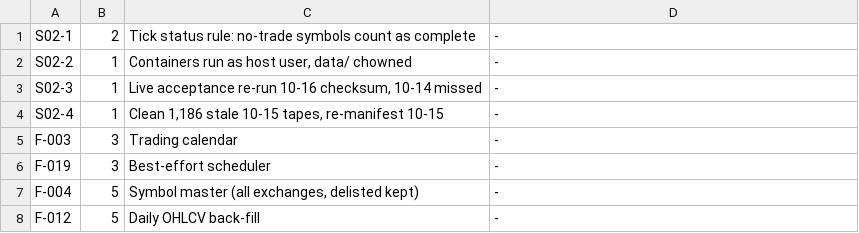
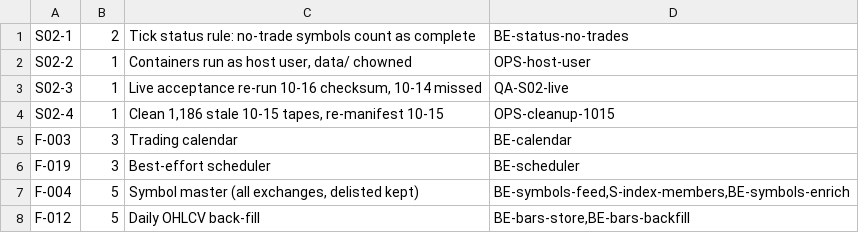
Before and after one commit to tuan666chuoikt/finance_invest, a TSV file: .finvest/sprints/sprint-02/stories.tsv, drawn as a sheet.

```diff
--- a/.finvest/sprints/sprint-02/stories.tsv
+++ b/.finvest/sprints/sprint-02/stories.tsv
@@ -1,8 +1,8 @@
-S02-1	2	Tick status rule: no-trade symbols count as complete	-
-S02-2	1	Containers run as host user, data/ chowned	-
-S02-3	1	Live acceptance re-run 10-16 checksum, 10-14 missed	-
-S02-4	1	Clean 1,186 stale 10-15 tapes, re-manifest 10-15	-
-F-003	3	Trading calendar	-
-F-019	3	Best-effort scheduler	-
-F-004	5	Symbol master (all exchanges, delisted kept)	-
-F-012	5	Daily OHLCV back-fill	-
+S02-1	2	Tick status rule: no-trade symbols count as complete	BE-status-no-trades
+S02-2	1	Containers run as host user, data/ chowned	OPS-host-user
+S02-3	1	Live acceptance re-run 10-16 checksum, 10-14 missed	QA-S02-live
+S02-4	1	Clean 1,186 stale 10-15 tapes, re-manifest 10-15	OPS-cleanup-1015
+F-003	3	Trading calendar	BE-calendar
+F-019	3	Best-effort scheduler	BE-scheduler
+F-004	5	Symbol master (all exchanges, delisted kept)	BE-symbols-feed,S-index-members,BE-symbols-enrich
+F-012	5	Daily OHLCV back-fill	BE-bars-store,BE-bars-backfill
```
Also changed, not shown: .finvest/sprints/sprint-02/milestones.tsv, 8 other files.
